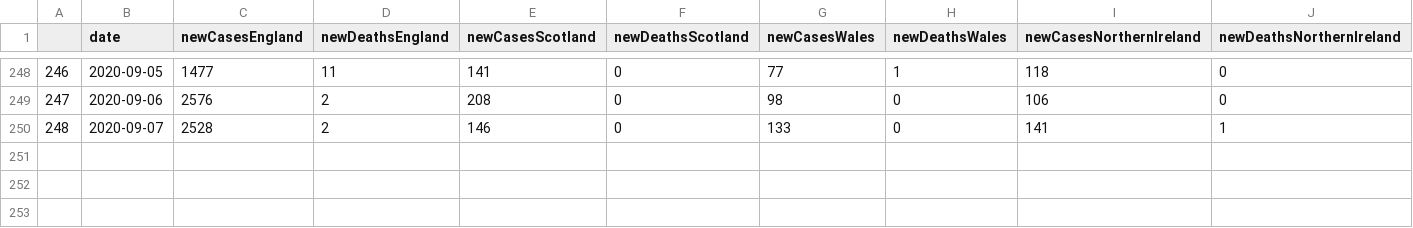
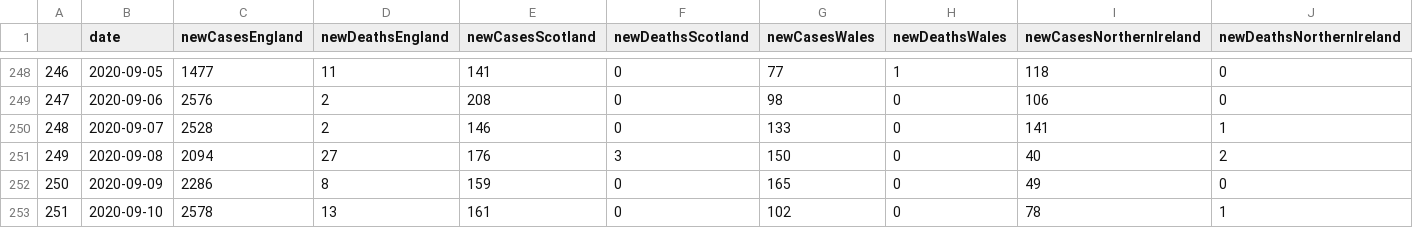
Before and after one commit to ogad/COVID-data, a CSV file: data_backup_nations.csv (was data_backup.csv), drawn as a sheet; only a part is shown, gaps mark what is left out.

```diff
--- a/data_backup.csv
+++ b/data_backup_nations.csv
@@ -250 +250,4 @@
 248,2020-09-07,2528,2,146,0,133,0,141,1
+249,2020-09-08,2094,27,176,3,150,0,40,2
+250,2020-09-09,2286,8,159,0,165,0,49,0
+251,2020-09-10,2578,13,161,0,102,0,78,1
```
Also changed, not shown: 2 other files.
